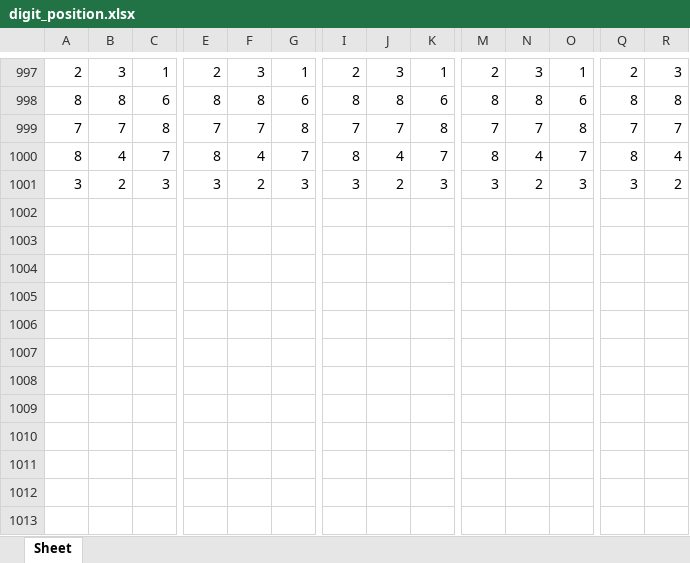
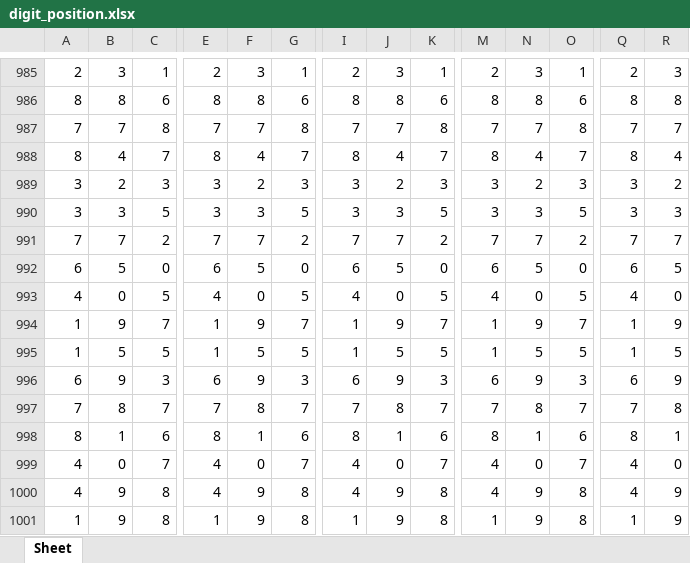
Before and after one commit to jsuci/gidapp, an Excel workbook: swertres/digit_position.xlsx, sheet Sheet, drawn as a sheet; only a part is shown, gaps mark what is left out; values as stored, in another font and other column widths than the file's, no cell formats; rows hold the shown columns only; the diff covers the shown part only; the diff names each change by its address in the sheet, - before the commit and + after, or states it on an @@ line.

```diff
--- a/swertres/digit_position.xlsx (sheet Sheet)
+++ b/swertres/digit_position.xlsx (sheet Sheet)
+row 990: 3 | 3 | 5 | 3 | 3 | 5 | 3 | 3 | 5 | 3 | 3 | 5 | 3 | 3
+row 991: 7 | 7 | 2 | 7 | 7 | 2 | 7 | 7 | 2 | 7 | 7 | 2 | 7 | 7
+row 992: 6 | 5 | 0 | 6 | 5 | 0 | 6 | 5 | 0 | 6 | 5 | 0 | 6 | 5
+row 993: 4 | 0 | 5 | 4 | 0 | 5 | 4 | 0 | 5 | 4 | 0 | 5 | 4 | 0
+row 994: 1 | 9 | 7 | 1 | 9 | 7 | 1 | 9 | 7 | 1 | 9 | 7 | 1 | 9
+row 995: 1 | 5 | 5 | 1 | 5 | 5 | 1 | 5 | 5 | 1 | 5 | 5 | 1 | 5
+row 996: 6 | 9 | 3 | 6 | 9 | 3 | 6 | 9 | 3 | 6 | 9 | 3 | 6 | 9
+row 997: 7 | 8 | 7 | 7 | 8 | 7 | 7 | 8 | 7 | 7 | 8 | 7 | 7 | 8
+row 998: 8 | 1 | 6 | 8 | 1 | 6 | 8 | 1 | 6 | 8 | 1 | 6 | 8 | 1
+row 999: 4 | 0 | 7 | 4 | 0 | 7 | 4 | 0 | 7 | 4 | 0 | 7 | 4 | 0
+row 1000: 4 | 9 | 8 | 4 | 9 | 8 | 4 | 9 | 8 | 4 | 9 | 8 | 4 | 9
+row 1001: 1 | 9 | 8 | 1 | 9 | 8 | 1 | 9 | 8 | 1 | 9 | 8 | 1 | 9
```
Also changed, not shown: 12 removed rows elsewhere in this sheet, cell formats, swertres/excel_results.xlsx, swertres/excel_results_2.xlsx, 15 other files.
